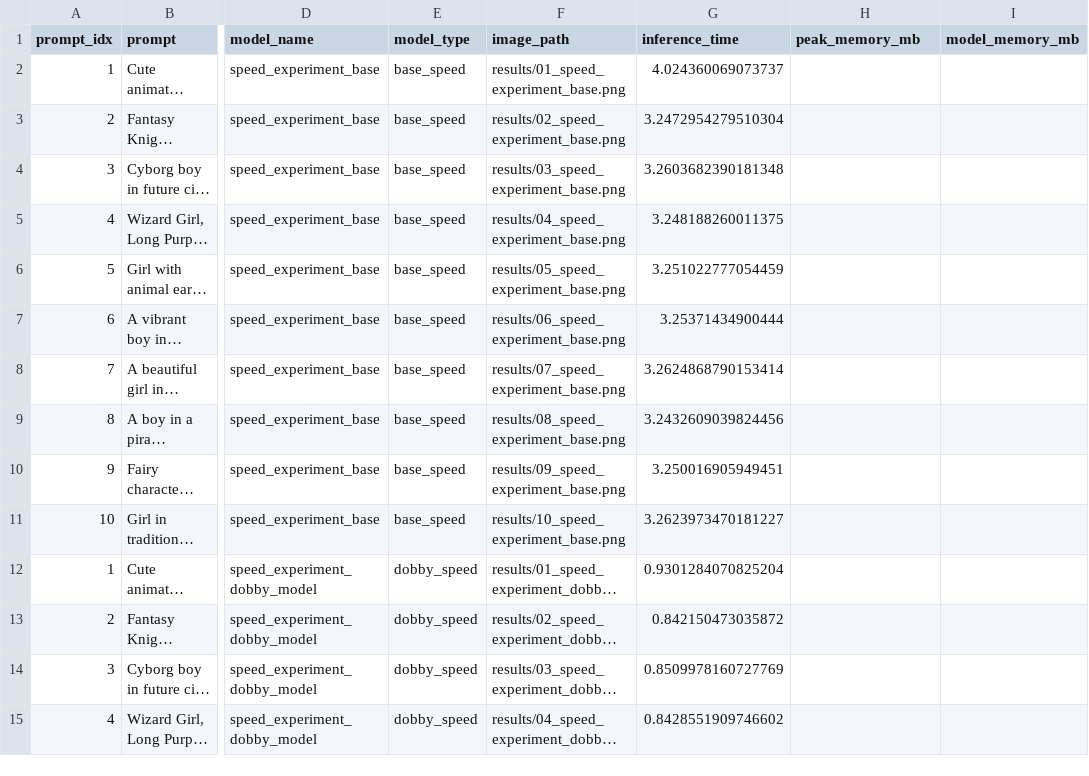
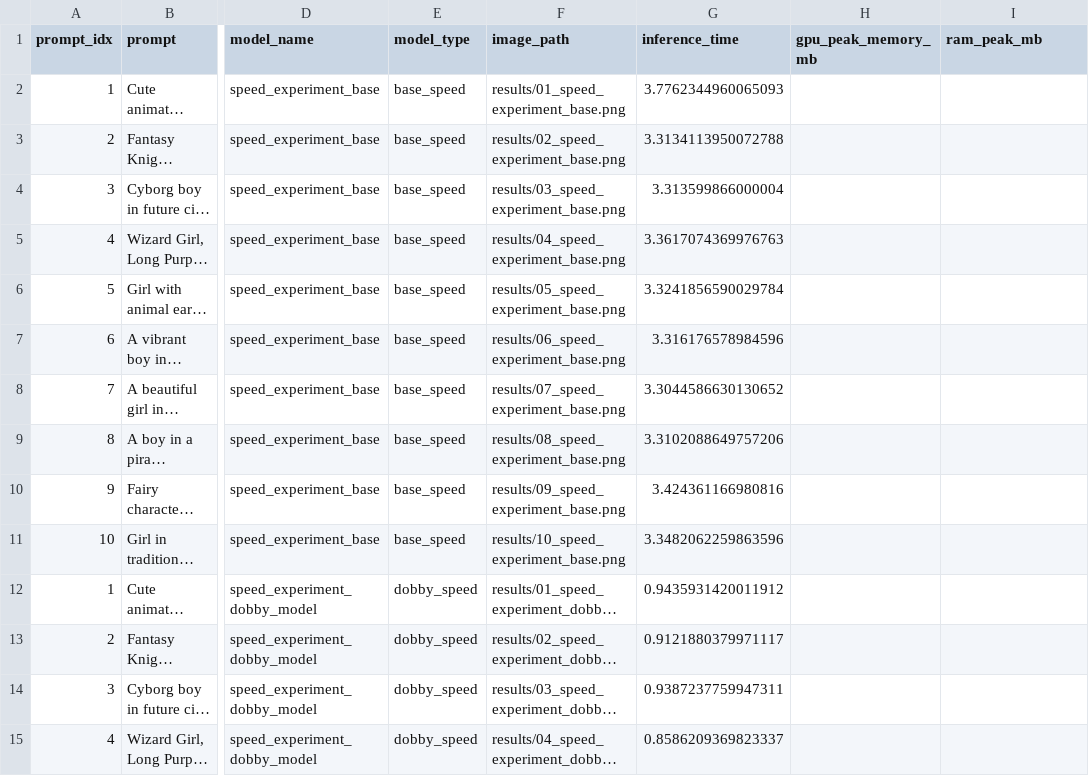
Before and after one commit to Dobby-Canvas/dobby-benchmark-script, a CSV file: results/benchmark_results.csv, drawn as a sheet; only a part is shown, gaps mark what is left out; long unchanged cells end in …; the diff covers the shown part only; the diff names each change by its address in the sheet, - before the commit and + after, or states it on an @@ line.

Commit message:
result update

```diff
--- a/results/benchmark_results.csv
+++ b/results/benchmark_results.csv
-H1: peak_memory_mb
+H1: gpu_peak_memory_mb
-I1: model_memory_mb
+I1: ram_peak_mb
-G2 (inference_time): 4.024360069073737
+G2 (inference_time): 3.7762344960065093
-G3 (inference_time): 3.2472954279510304
+G3 (inference_time): 3.3134113950072788
-G4 (inference_time): 3.2603682390181348
+G4 (inference_time): 3.313599866000004
-G5 (inference_time): 3.248188260011375
+G5 (inference_time): 3.3617074369976763
-G6 (inference_time): 3.251022777054459
+G6 (inference_time): 3.3241856590029784
-G7 (inference_time): 3.25371434900444
+G7 (inference_time): 3.316176578984596
-G8 (inference_time): 3.2624868790153414
+G8 (inference_time): 3.3044586630130652
-G9 (inference_time): 3.2432609039824456
+G9 (inference_time): 3.3102088649757206
-G10 (inference_time): 3.250016905949451
+G10 (inference_time): 3.424361166980816
-G11 (inference_time): 3.2623973470181227
+G11 (inference_time): 3.3482062259863596
-G12 (inference_time): 0.9301284070825204
+G12 (inference_time): 0.9435931420011912
-G13 (inference_time): 0.842150473035872
+G13 (inference_time): 0.9121880379971117
-G14 (inference_time): 0.8509978160727769
+G14 (inference_time): 0.9387237759947311
-G15 (inference_time): 0.8428551909746602
+G15 (inference_time): 0.8586209369823337
```
Also changed, not shown: 46 edited cells elsewhere in this file, results/result_02_memory_experiment_base.csv, results/result_04_memory_experiment_base.csv, 38 other files.
